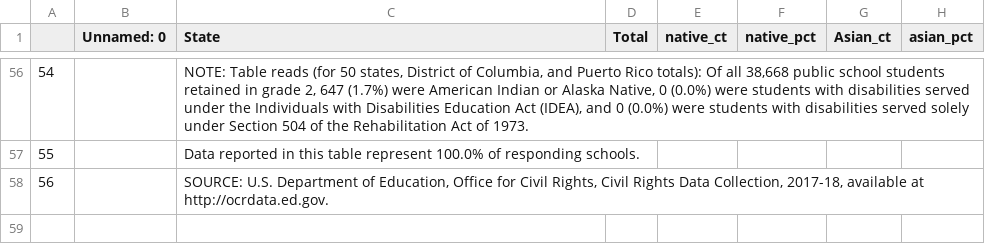
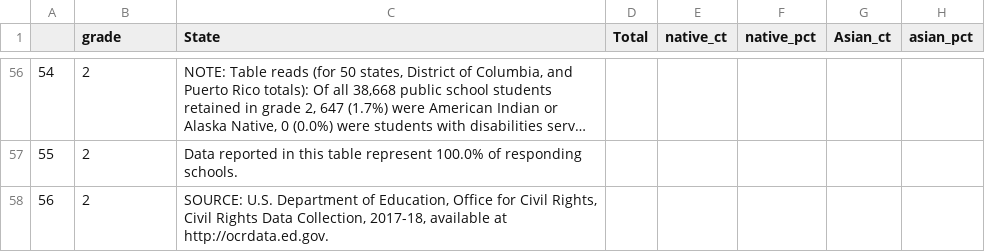
Before and after one commit to dskong07/dsc106-US-education, a CSV file: 2017-18 grade2.csv, drawn as a sheet; only a part is shown, gaps mark what is left out; long unchanged cells end in …; the diff covers the shown part only; the diff names each change by its address in the sheet, - before the commit and + after, or states it on an @@ line.

```diff
--- a/2017-18 grade2.csv
+++ b/2017-18 grade2.csv
-B1: Unnamed: 0
+B1: grade
-B56:B58 (grade): (empty)
+B56:B58 (grade): 2
```
Also changed, not shown: 54 edited cells elsewhere in this file, 2 other files.
